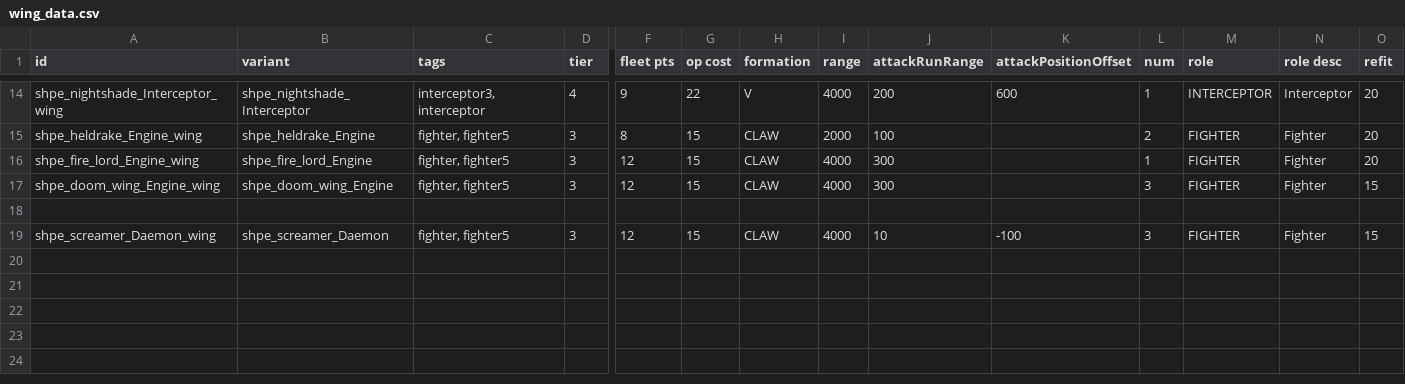
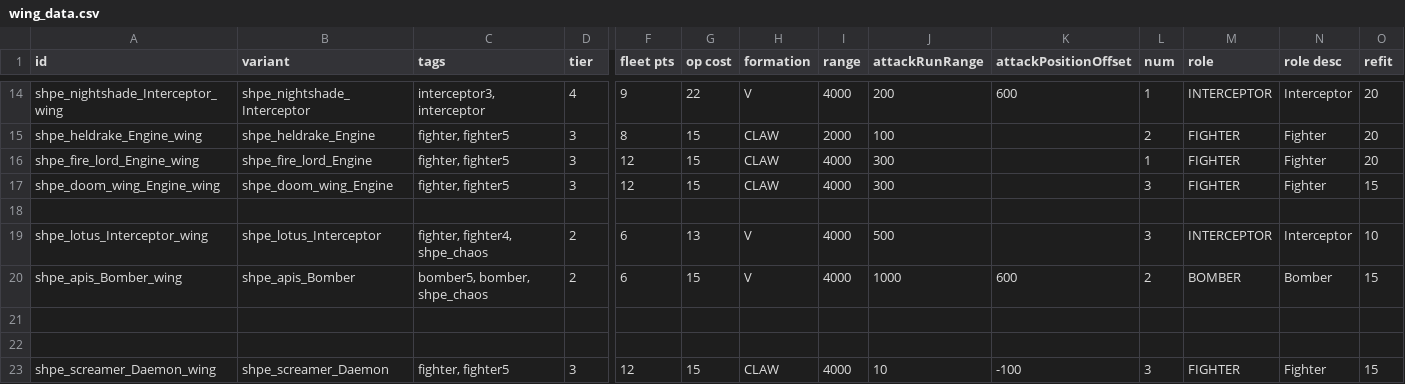
Before and after one commit to mok-slyk/Starhammer_40k_Persean_Expedition, a CSV file: data/hulls/wing_data.csv, drawn as a sheet; only a part is shown, gaps mark what is left out; rows hold the shown columns only; the diff names each change by its address in the sheet, - before the commit and + after, or states it on an @@ line.

```diff
--- a/data/hulls/wing_data.csv
+++ b/data/hulls/wing_data.csv
+row 19: shpe_lotus_Interceptor_wing | shpe_lotus_Interceptor | fighter, fighter4, shpe_chaos | 2 | 6 | 13 | V | 4000 | 500 |  | 3 | INTERCEPTOR | Interceptor | 10
+row 20: shpe_apis_Bomber_wing | shpe_apis_Bomber | bomber5, bomber, shpe_chaos | 2 | 6 | 15 | V | 4000 | 1000 | 600 | 2 | BOMBER | Bomber | 15
+row 21: (empty)
+row 22: (empty)
```
Also changed, not shown: data/config/modFiles/magicTrail_data.csv, data/hullmods/hull_mods.csv, 50 other files.
